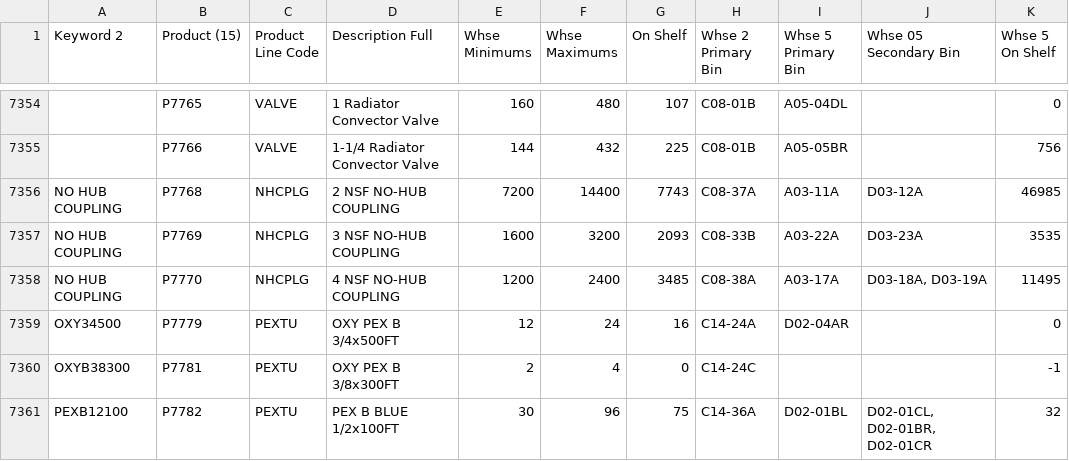
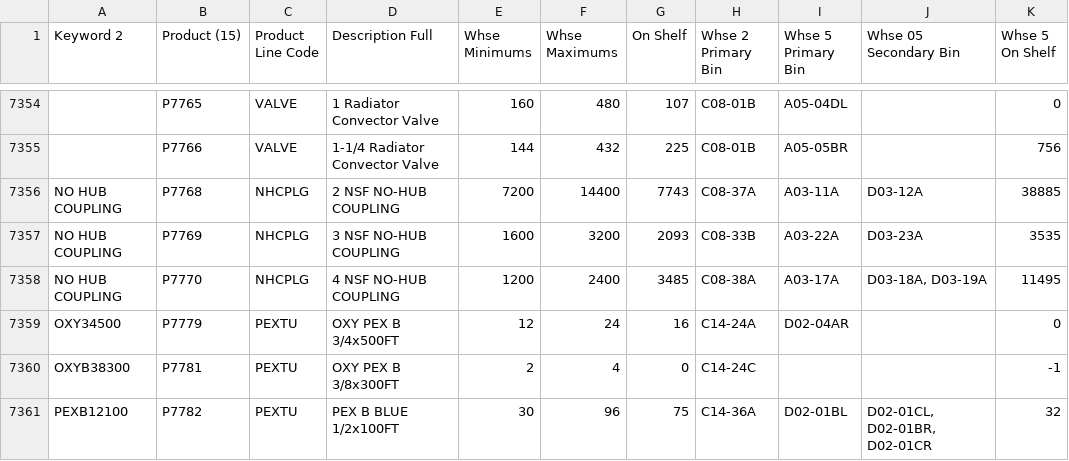
Before and after one commit to zvif84/alro-bin-finder, a CSV file: BINS.csv, drawn as a sheet; only a part is shown, gaps mark what is left out; the diff covers the shown part only; the diff names each change by its address in the sheet, - before the commit and + after, or states it on an @@ line.

```diff
--- a/BINS.csv
+++ b/BINS.csv
-K7356 (Whse 5 On Shelf): 46985
+K7356 (Whse 5 On Shelf): 38885
```
Also changed, not shown: 25 edited cells elsewhere in this file, 4 other files.
